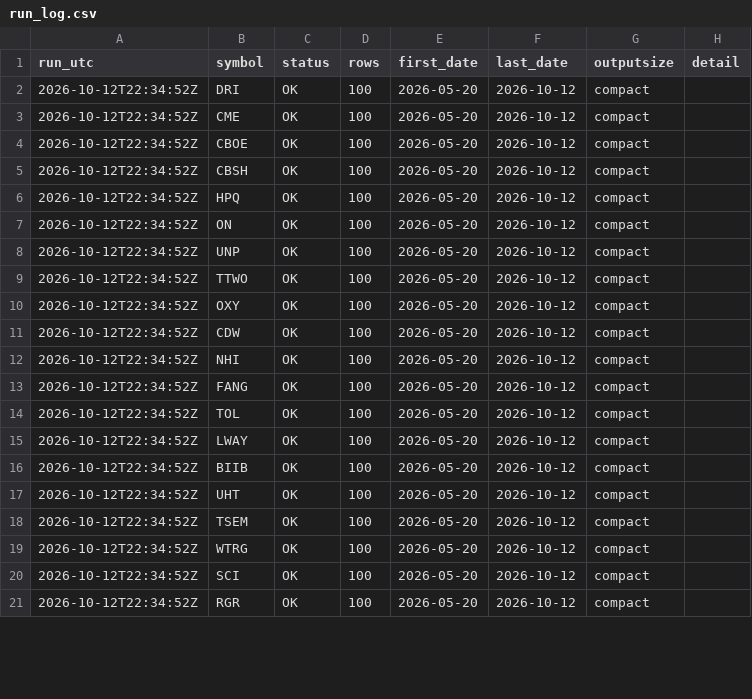
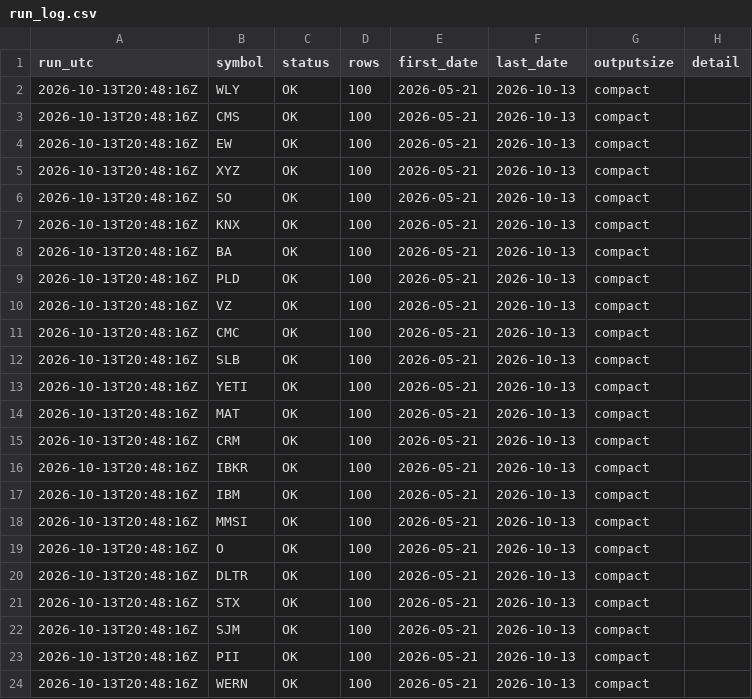
Before and after one commit to streetanalyst/streetanalyst-ohlcv-downloader, a CSV file: data/run_log.csv, drawn as a sheet; only a part is shown; the diff covers the shown part only.

```diff
--- a/data/run_log.csv
+++ b/data/run_log.csv
@@ -1,21 +1,24 @@
 run_utc,symbol,status,rows,first_date,last_date,outputsize,detail
-2026-10-12T22:34:52Z,DRI,OK,100,2026-05-20,2026-10-12,compact,
-2026-10-12T22:34:52Z,CME,OK,100,2026-05-20,2026-10-12,compact,
-2026-10-12T22:34:52Z,CBOE,OK,100,2026-05-20,2026-10-12,compact,
-2026-10-12T22:34:52Z,CBSH,OK,100,2026-05-20,2026-10-12,compact,
-2026-10-12T22:34:52Z,HPQ,OK,100,2026-05-20,2026-10-12,compact,
-2026-10-12T22:34:52Z,ON,OK,100,2026-05-20,2026-10-12,compact,
-2026-10-12T22:34:52Z,UNP,OK,100,2026-05-20,2026-10-12,compact,
-2026-10-12T22:34:52Z,TTWO,OK,100,2026-05-20,2026-10-12,compact,
-2026-10-12T22:34:52Z,OXY,OK,100,2026-05-20,2026-10-12,compact,
-2026-10-12T22:34:52Z,CDW,OK,100,2026-05-20,2026-10-12,compact,
-2026-10-12T22:34:52Z,NHI,OK,100,2026-05-20,2026-10-12,compact,
-2026-10-12T22:34:52Z,FANG,OK,100,2026-05-20,2026-10-12,compact,
-2026-10-12T22:34:52Z,TOL,OK,100,2026-05-20,2026-10-12,compact,
-2026-10-12T22:34:52Z,LWAY,OK,100,2026-05-20,2026-10-12,compact,
-2026-10-12T22:34:52Z,BIIB,OK,100,2026-05-20,2026-10-12,compact,
-2026-10-12T22:34:52Z,UHT,OK,100,2026-05-20,2026-10-12,compact,
-2026-10-12T22:34:52Z,TSEM,OK,100,2026-05-20,2026-10-12,compact,
-2026-10-12T22:34:52Z,WTRG,OK,100,2026-05-20,2026-10-12,compact,
-2026-10-12T22:34:52Z,SCI,OK,100,2026-05-20,2026-10-12,compact,
-2026-10-12T22:34:52Z,RGR,OK,100,2026-05-20,2026-10-12,compact,
+2026-10-13T20:48:16Z,WLY,OK,100,2026-05-21,2026-10-13,compact,
+2026-10-13T20:48:16Z,CMS,OK,100,2026-05-21,2026-10-13,compact,
+2026-10-13T20:48:16Z,EW,OK,100,2026-05-21,2026-10-13,compact,
+2026-10-13T20:48:16Z,XYZ,OK,100,2026-05-21,2026-10-13,compact,
+2026-10-13T20:48:16Z,SO,OK,100,2026-05-21,2026-10-13,compact,
+2026-10-13T20:48:16Z,KNX,OK,100,2026-05-21,2026-10-13,compact,
+2026-10-13T20:48:16Z,BA,OK,100,2026-05-21,2026-10-13,compact,
+2026-10-13T20:48:16Z,PLD,OK,100,2026-05-21,2026-10-13,compact,
+2026-10-13T20:48:16Z,VZ,OK,100,2026-05-21,2026-10-13,compact,
+2026-10-13T20:48:16Z,CMC,OK,100,2026-05-21,2026-10-13,compact,
+2026-10-13T20:48:16Z,SLB,OK,100,2026-05-21,2026-10-13,compact,
+2026-10-13T20:48:16Z,YETI,OK,100,2026-05-21,2026-10-13,compact,
+2026-10-13T20:48:16Z,MAT,OK,100,2026-05-21,2026-10-13,compact,
+2026-10-13T20:48:16Z,CRM,OK,100,2026-05-21,2026-10-13,compact,
+2026-10-13T20:48:16Z,IBKR,OK,100,2026-05-21,2026-10-13,compact,
+2026-10-13T20:48:16Z,IBM,OK,100,2026-05-21,2026-10-13,compact,
+2026-10-13T20:48:16Z,MMSI,OK,100,2026-05-21,2026-10-13,compact,
+2026-10-13T20:48:16Z,O,OK,100,2026-05-21,2026-10-13,compact,
+2026-10-13T20:48:16Z,DLTR,OK,100,2026-05-21,2026-10-13,compact,
+2026-10-13T20:48:16Z,STX,OK,100,2026-05-21,2026-10-13,compact,
+2026-10-13T20:48:16Z,SJM,OK,100,2026-05-21,2026-10-13,compact,
+2026-10-13T20:48:16Z,PII,OK,100,2026-05-21,2026-10-13,compact,
+2026-10-13T20:48:16Z,WERN,OK,100,2026-05-21,2026-10-13,compact,
```
Also changed, not shown: 1 added row and 6 edited cells elsewhere in this file, 29 other files.
